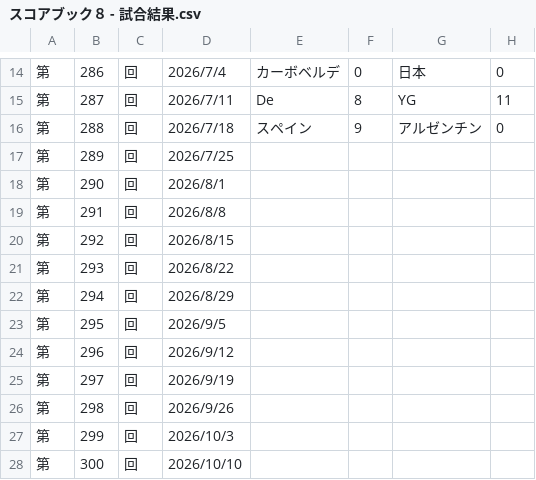
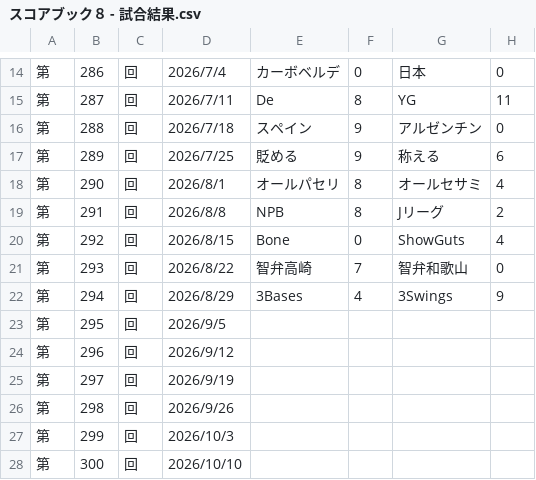
Before and after one commit to hamuheri/YakyubanResult, a CSV file: スコアブック８ - 試合結果.csv, drawn as a sheet; only a part is shown, gaps mark what is left out.

Commit message:
Add files via upload

```diff
--- a/スコアブック８ - 試合結果.csv
+++ b/スコアブック８ - 試合結果.csv
@@ -16,8 +16,8 @@
 第,288,回,2026/7/18,スペイン,9,アルゼンチン,0
-第,289,回,2026/7/25,,,,
-第,290,回,2026/8/1,,,,
-第,291,回,2026/8/8,,,,
-第,292,回,2026/8/15,,,,
-第,293,回,2026/8/22,,,,
-第,294,回,2026/8/29,,,,
+第,289,回,2026/7/25,貶める,9,称える,6
+第,290,回,2026/8/1,オールパセリ,8,オールセサミ,4
+第,291,回,2026/8/8,NPB,8,Jリーグ,2
+第,292,回,2026/8/15,Bone,0,ShowGuts,4
+第,293,回,2026/8/22,智弁高崎,7,智弁和歌山,0
+第,294,回,2026/8/29,3Bases,4,3Swings,9
 第,295,回,2026/9/5,,,,
```
